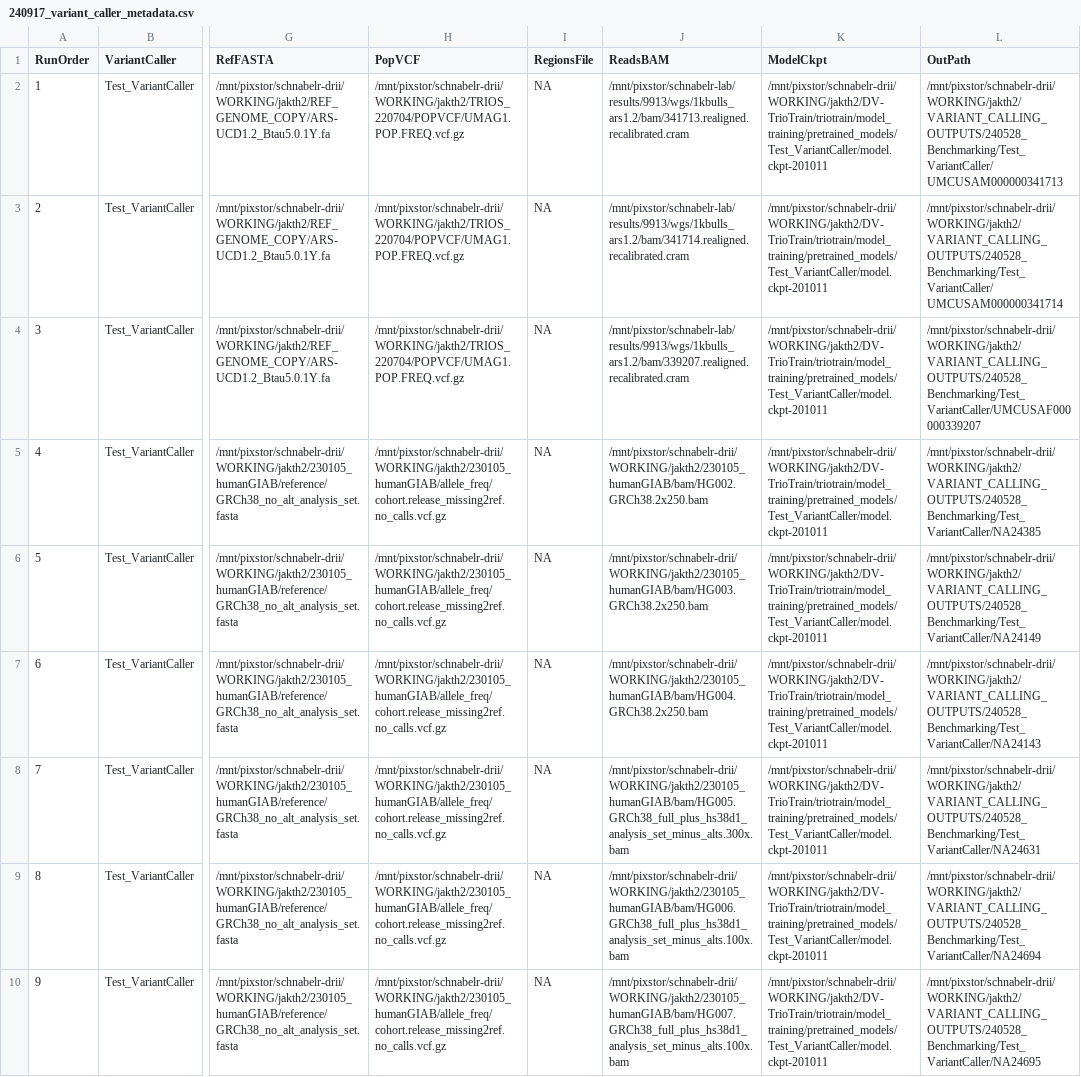
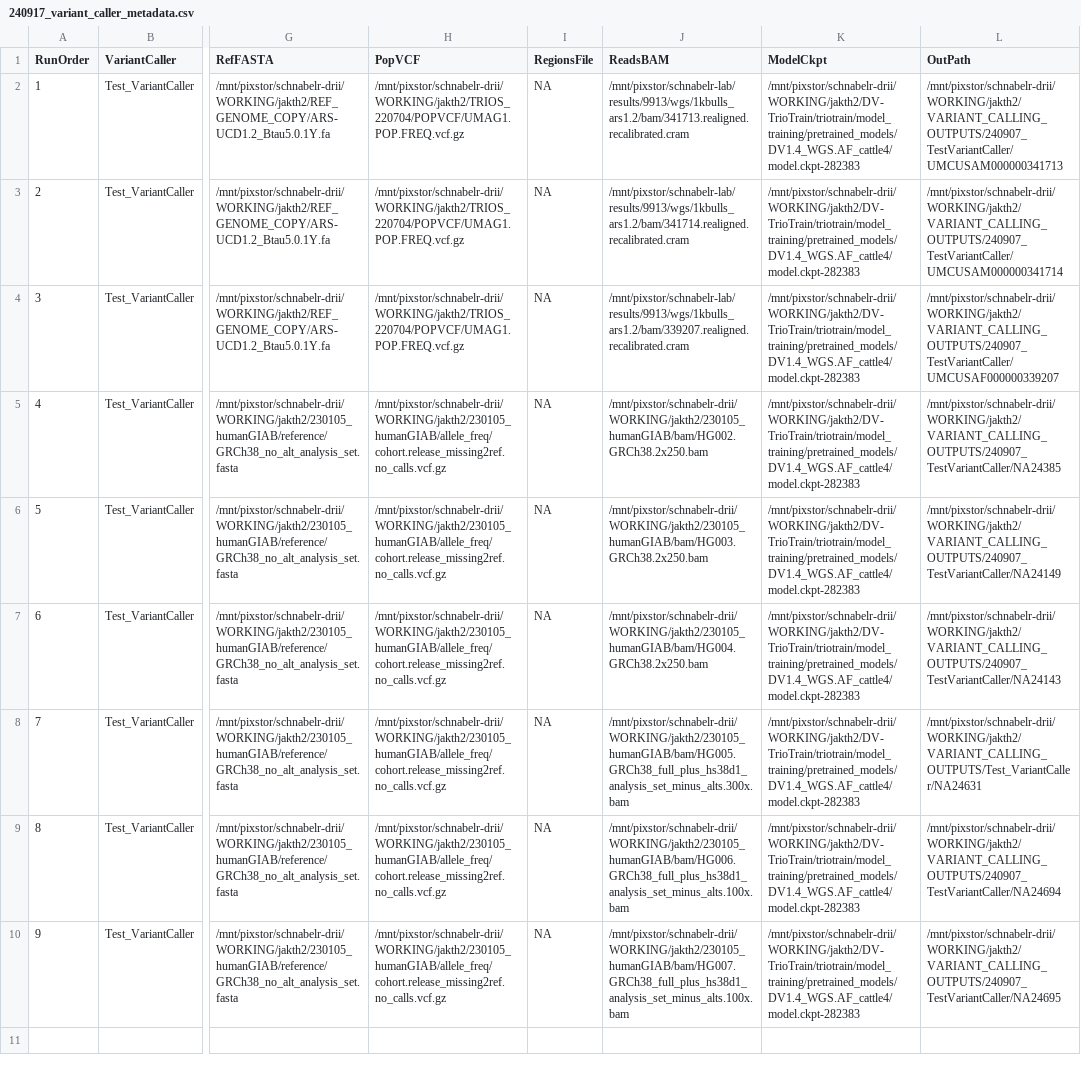
Before and after one commit to jkalleberg/DV-TrioTrain, a CSV file: triotrain/variant_calling/data/metadata/240917_variant_caller_metadata.csv, drawn as a sheet; only a part is shown, gaps mark what is left out; the diff names each change by its address in the sheet, - before the commit and + after, or states it on an @@ line.

Commit message:
editing checkpoint + output dir

```diff
--- a/triotrain/variant_calling/data/metadata/240917_variant_caller_metadata.csv
+++ b/triotrain/variant_calling/data/metadata/240917_variant_caller_metadata.csv
-K2:K10 (ModelCkpt): /mnt/pixstor/schnabelr-drii/WORKING/jakth2/DV-TrioTrain/triotrain/model_training/pretrained_models/Test_VariantCaller/model.ckpt-201011
+K2:K10 (ModelCkpt): /mnt/pixstor/schnabelr-drii/WORKING/jakth2/DV-TrioTrain/triotrain/model_training/pretrained_models/DV1.4_WGS.AF_cattle4/model.ckpt-282383
-L2 (OutPath): /mnt/pixstor/schnabelr-drii/WORKING/jakth2/VARIANT_CALLING_OUTPUTS/240528_Benchmarking/Test_VariantCaller/UMCUSAM000000341713
+L2 (OutPath): /mnt/pixstor/schnabelr-drii/WORKING/jakth2/VARIANT_CALLING_OUTPUTS/240907_TestVariantCaller/UMCUSAM000000341713
-L3 (OutPath): /mnt/pixstor/schnabelr-drii/WORKING/jakth2/VARIANT_CALLING_OUTPUTS/240528_Benchmarking/Test_VariantCaller/UMCUSAM000000341714
+L3 (OutPath): /mnt/pixstor/schnabelr-drii/WORKING/jakth2/VARIANT_CALLING_OUTPUTS/240907_TestVariantCaller/UMCUSAM000000341714
-L4 (OutPath): /mnt/pixstor/schnabelr-drii/WORKING/jakth2/VARIANT_CALLING_OUTPUTS/240528_Benchmarking/Test_VariantCaller/UMCUSAF000000339207
+L4 (OutPath): /mnt/pixstor/schnabelr-drii/WORKING/jakth2/VARIANT_CALLING_OUTPUTS/240907_TestVariantCaller/UMCUSAF000000339207
-L5 (OutPath): /mnt/pixstor/schnabelr-drii/WORKING/jakth2/VARIANT_CALLING_OUTPUTS/240528_Benchmarking/Test_VariantCaller/NA24385
+L5 (OutPath): /mnt/pixstor/schnabelr-drii/WORKING/jakth2/VARIANT_CALLING_OUTPUTS/240907_TestVariantCaller/NA24385
-L6 (OutPath): /mnt/pixstor/schnabelr-drii/WORKING/jakth2/VARIANT_CALLING_OUTPUTS/240528_Benchmarking/Test_VariantCaller/NA24149
+L6 (OutPath): /mnt/pixstor/schnabelr-drii/WORKING/jakth2/VARIANT_CALLING_OUTPUTS/240907_TestVariantCaller/NA24149
-L7 (OutPath): /mnt/pixstor/schnabelr-drii/WORKING/jakth2/VARIANT_CALLING_OUTPUTS/240528_Benchmarking/Test_VariantCaller/NA24143
+L7 (OutPath): /mnt/pixstor/schnabelr-drii/WORKING/jakth2/VARIANT_CALLING_OUTPUTS/240907_TestVariantCaller/NA24143
-L8 (OutPath): /mnt/pixstor/schnabelr-drii/WORKING/jakth2/VARIANT_CALLING_OUTPUTS/240528_Benchmarking/Test_VariantCaller/NA24631
+L8 (OutPath): /mnt/pixstor/schnabelr-drii/WORKING/jakth2/VARIANT_CALLING_OUTPUTS/Test_VariantCaller/NA24631
-L9 (OutPath): /mnt/pixstor/schnabelr-drii/WORKING/jakth2/VARIANT_CALLING_OUTPUTS/240528_Benchmarking/Test_VariantCaller/NA24694
+L9 (OutPath): /mnt/pixstor/schnabelr-drii/WORKING/jakth2/VARIANT_CALLING_OUTPUTS/240907_TestVariantCaller/NA24694
-L10 (OutPath): /mnt/pixstor/schnabelr-drii/WORKING/jakth2/VARIANT_CALLING_OUTPUTS/240528_Benchmarking/Test_VariantCaller/NA24695
+L10 (OutPath): /mnt/pixstor/schnabelr-drii/WORKING/jakth2/VARIANT_CALLING_OUTPUTS/240907_TestVariantCaller/NA24695
```
